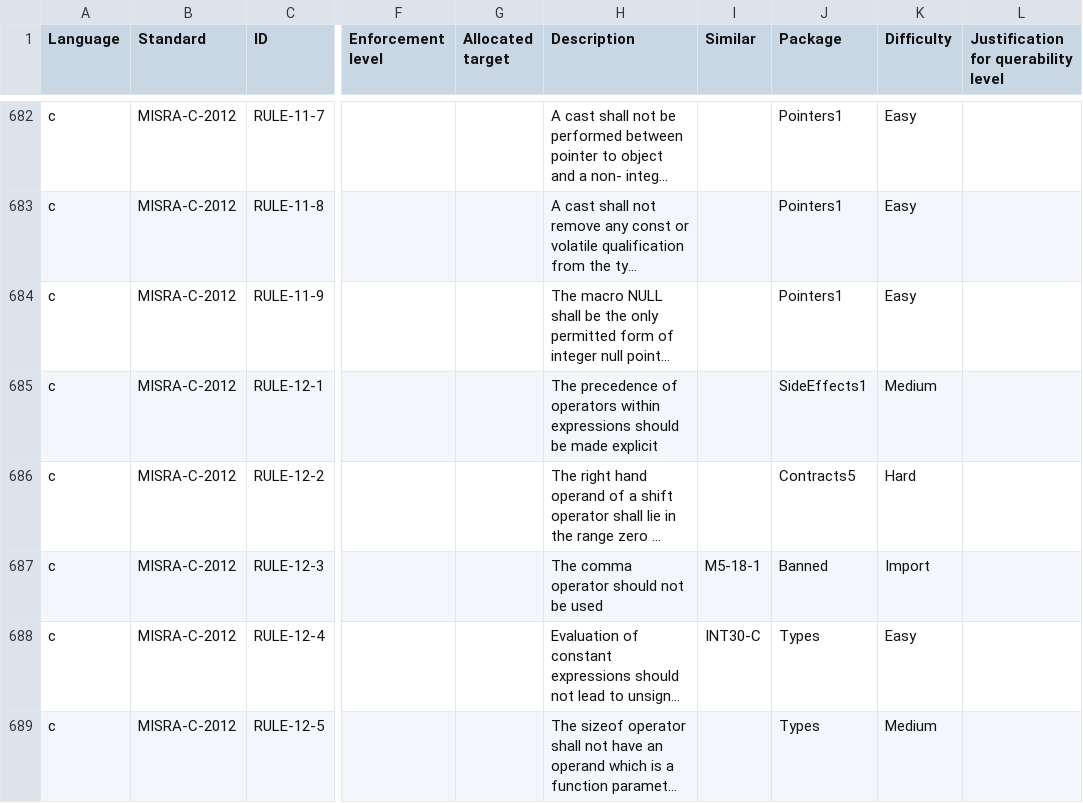
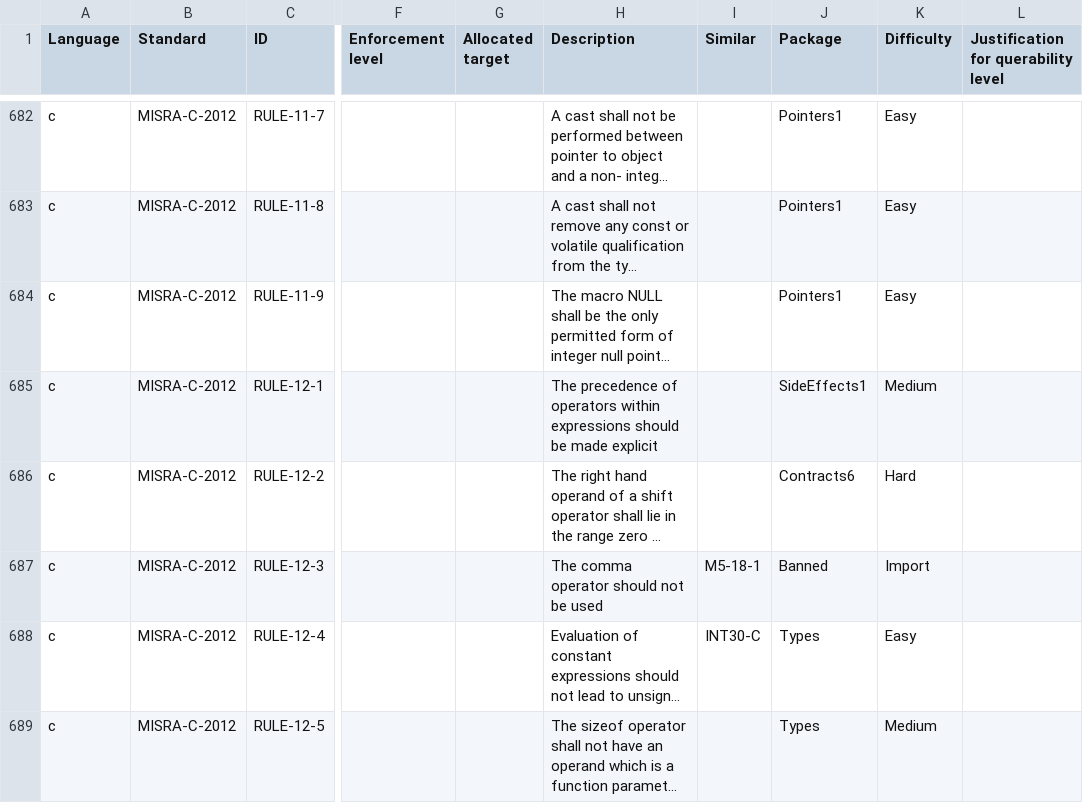
Before and after one commit to github/codeql-coding-standards, a CSV file: rules.csv, drawn as a sheet; only a part is shown, gaps mark what is left out; long unchanged cells end in …; the diff names each change by its address in the sheet, - before the commit and + after, or states it on an @@ line.

Commit message:
Update rules.csv
Co-authored-by: Mauro Baluda <mbaluda@github.com>

```diff
--- a/rules.csv
+++ b/rules.csv
-J686 (Package): Contracts5
+J686 (Package): Contracts6
```
